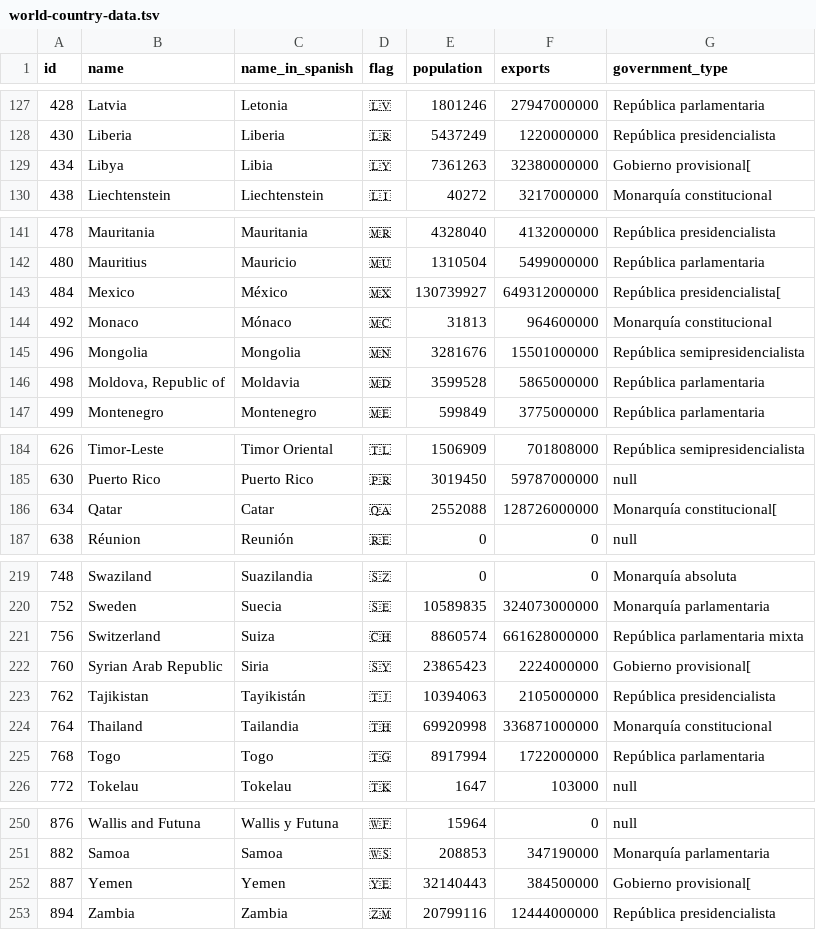
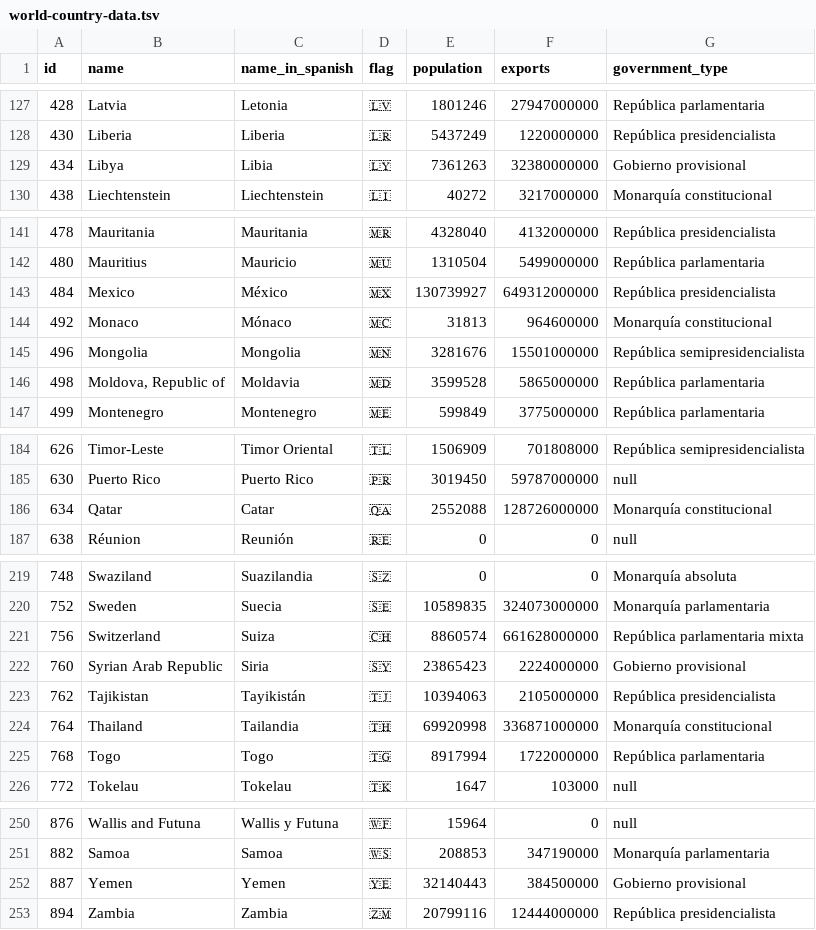
Before and after one commit to resquivel0810/resquivel, a TSV file: data/world-country-data.tsv, drawn as a sheet; only a part is shown, gaps mark what is left out.

Commit message:
Fix error on some government_type values

```diff
--- a/data/world-country-data.tsv
+++ b/data/world-country-data.tsv
@@ -128,3 +128,3 @@ id	name	name_in_spanish	flag	population	exports	government_type
 430	Liberia	Liberia	🇱🇷	5437249	1220000000	República presidencialista
-434	Libya	Libia	🇱🇾	7361263	32380000000	Gobierno provisional[
+434	Libya	Libia	🇱🇾	7361263	32380000000	Gobierno provisional
 438	Liechtenstein	Liechtenstein	🇱🇮	40272	3217000000	Monarquía constitucional
@@ -142,3 +142,3 @@ id	name	name_in_spanish	flag	population	exports	government_type
 480	Mauritius	Mauricio	🇲🇺	1310504	5499000000	República parlamentaria
-484	Mexico	México	🇲🇽	130739927	649312000000	República presidencialista[
+484	Mexico	México	🇲🇽	130739927	649312000000	República presidencialista
 492	Monaco	Mónaco	🇲🇨	31813	964600000	Monarquía constitucional
@@ -185,3 +185,3 @@ id	name	name_in_spanish	flag	population	exports	government_type
 630	Puerto Rico	Puerto Rico	🇵🇷	3019450	59787000000	null
-634	Qatar	Catar	🇶🇦	2552088	128726000000	Monarquía constitucional[
+634	Qatar	Catar	🇶🇦	2552088	128726000000	Monarquía constitucional
 638	Réunion	Reunión	🇷🇪	0	0	null
@@ -221,3 +221,3 @@ id	name	name_in_spanish	flag	population	exports	government_type
 756	Switzerland	Suiza	🇨🇭	8860574	661628000000	República parlamentaria mixta
-760	Syrian Arab Republic	Siria	🇸🇾	23865423	2224000000	Gobierno provisional[
+760	Syrian Arab Republic	Siria	🇸🇾	23865423	2224000000	Gobierno provisional
 762	Tajikistan	Tayikistán	🇹🇯	10394063	2105000000	República presidencialista
@@ -251,3 +251,3 @@ id	name	name_in_spanish	flag	population	exports	government_type
 882	Samoa	Samoa	🇼🇸	208853	347190000	Monarquía parlamentaria
-887	Yemen	Yemen	🇾🇪	32140443	384500000	Gobierno provisional[
+887	Yemen	Yemen	🇾🇪	32140443	384500000	Gobierno provisional
 894	Zambia	Zambia	🇿🇲	20799116	12444000000	República presidencialista
```
